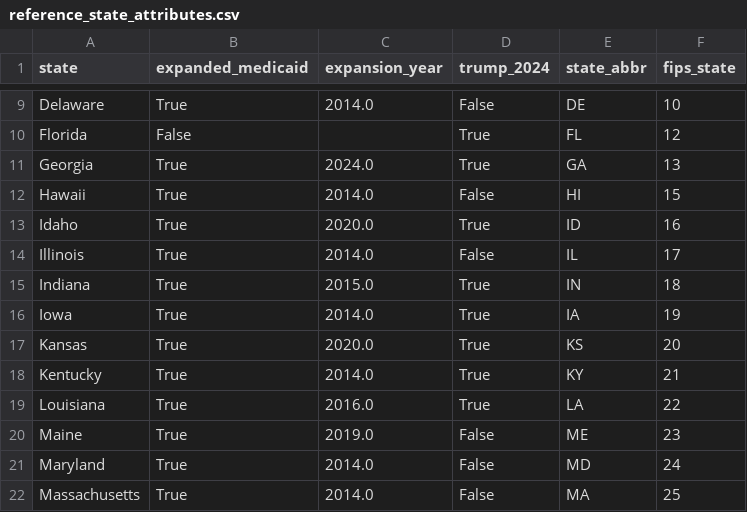
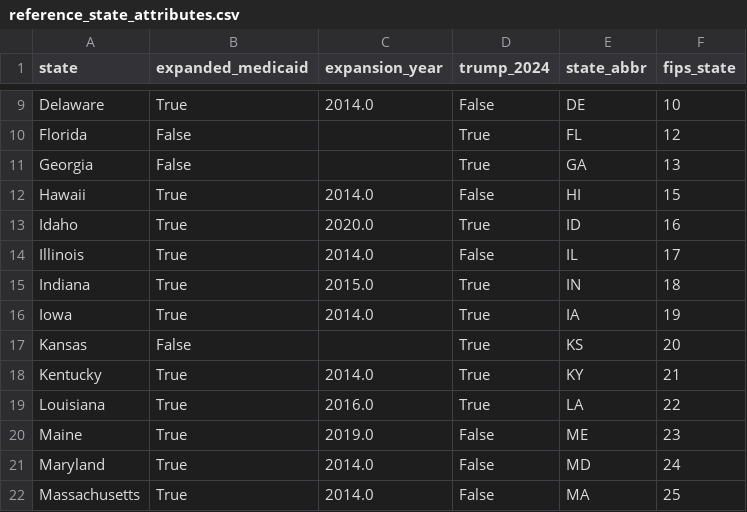
Before and after one commit to jacobbirchard-dot/aca-coverage-dashboard, a CSV file: data/reference_state_attributes.csv, drawn as a sheet; only a part is shown, gaps mark what is left out.

```diff
--- a/data/reference_state_attributes.csv
+++ b/data/reference_state_attributes.csv
@@ -10,3 +10,3 @@ Delaware,True,2014.0,False,DE,10
 Florida,False,,True,FL,12
-Georgia,True,2024.0,True,GA,13
+Georgia,False,,True,GA,13
 Hawaii,True,2014.0,False,HI,15
@@ -16,3 +16,3 @@ Indiana,True,2015.0,True,IN,18
 Iowa,True,2014.0,True,IA,19
-Kansas,True,2020.0,True,KS,20
+Kansas,False,,True,KS,20
 Kentucky,True,2014.0,True,KY,21
```
